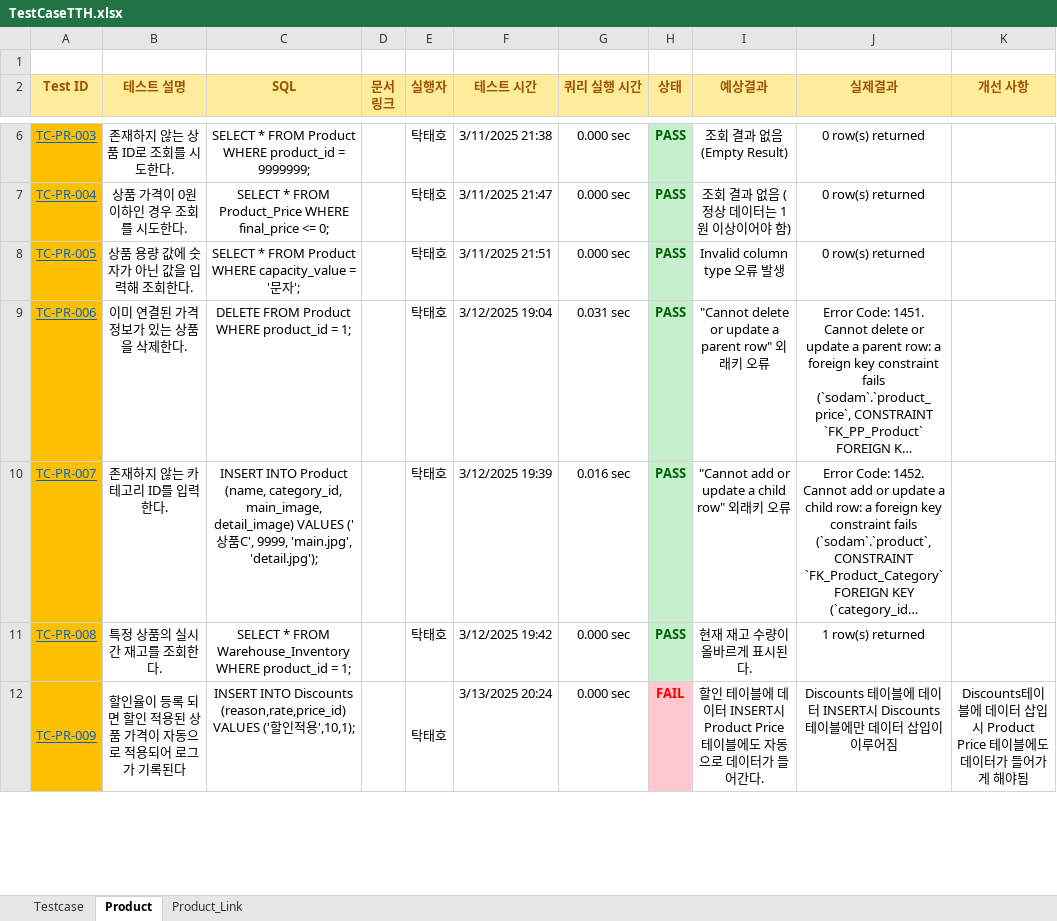
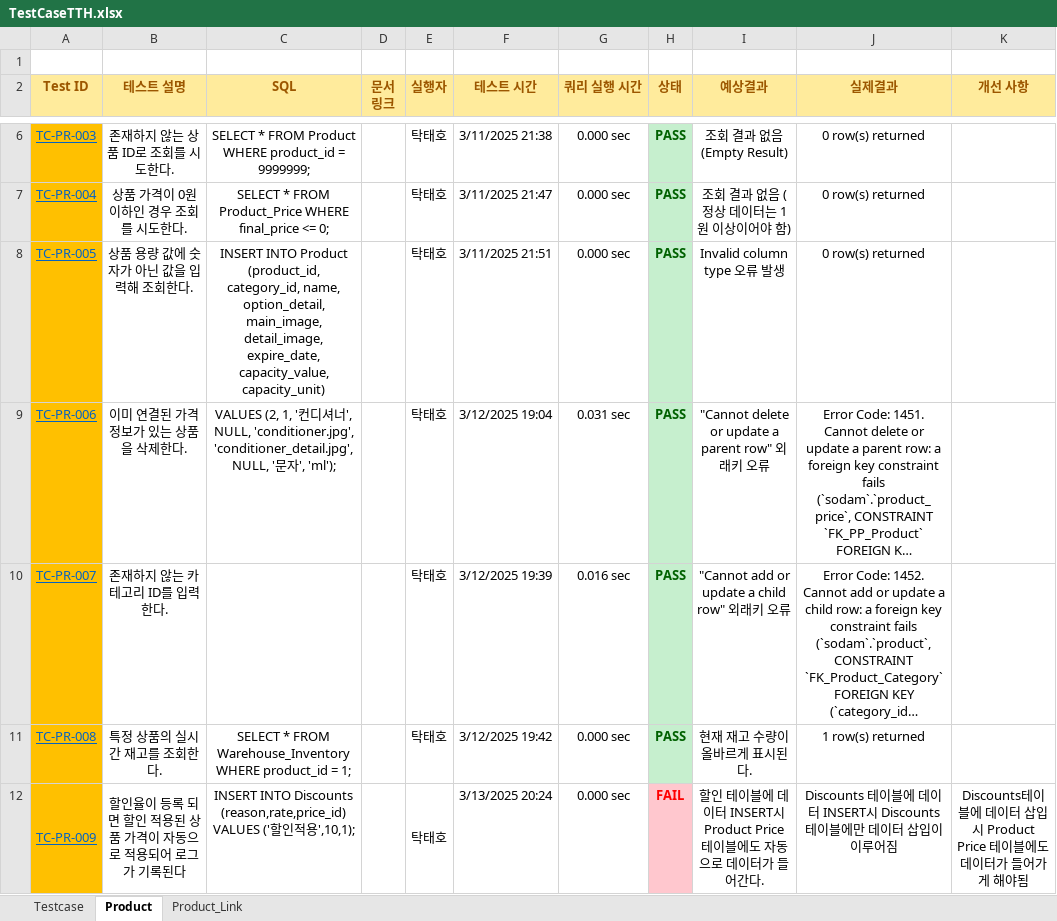
Before and after one commit to Piseumo/sodam, an Excel workbook: TestCase/TestCaseTTH.xlsx, sheet Product, drawn as a sheet; only a part is shown, gaps mark what is left out; long unchanged cells end in …; values as stored, in another font and other column widths than the file's, no borders; the diff names each change by its address in the sheet, - before the commit and + after, or states it on an @@ line.

Commit message:
상품 테스트 케이스 업데이트

```diff
--- a/TestCase/TestCaseTTH.xlsx (sheet Product)
+++ b/TestCase/TestCaseTTH.xlsx (sheet Product)
-C8 (SQL): SELECT * FROM Product WHERE capacity_value = '문자';
+C8 (SQL): INSERT INTO Product (product_id, category_id, name, option_detail, main_image, detail_image, expire_date, capacity_value, capacity_unit)
-C9 (SQL): DELETE FROM Product WHERE product_id = 1;
+C9 (SQL): VALUES (2, 1, '컨디셔너', NULL, 'conditioner.jpg', 'conditioner_detail.jpg', NULL, '문자', 'ml');
-C10 (SQL): INSERT INTO Product (name, category_id, main_image, detail_image) VALUES ('상품C', 9999, 'main.jpg', 'detail.jpg');
+C10 (SQL): (empty)
```
Also changed, not shown: sheet Testcase.
